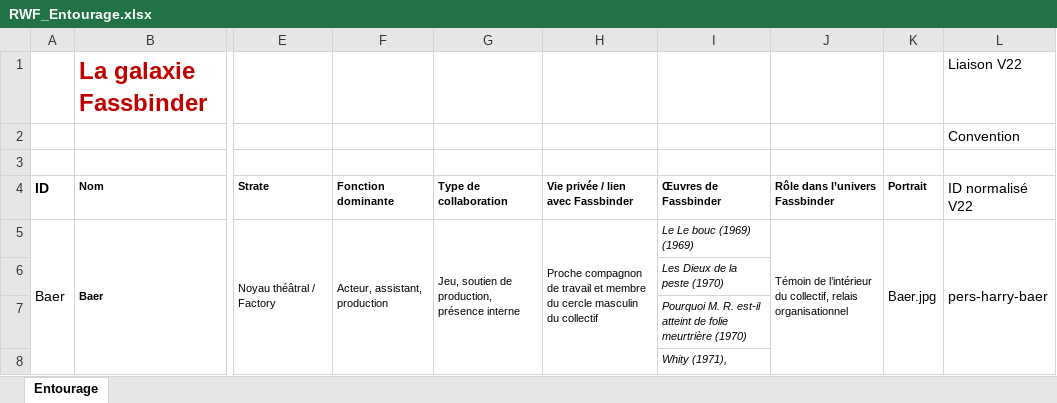
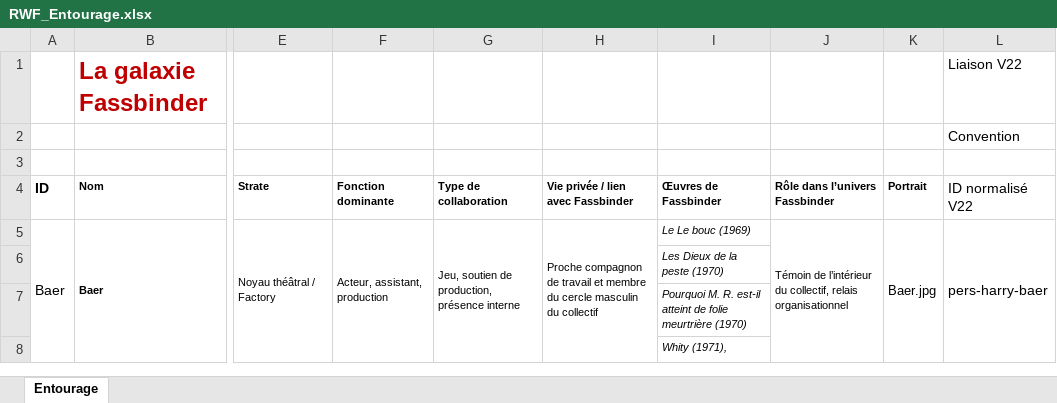
Before and after one commit to Fhammerli/Frise-Fassbinder, an Excel workbook: RWF_Entourage.xlsx, sheet Entourage, drawn as a sheet; only a part is shown, gaps mark what is left out; values as stored, in another font and other column widths than the file's, no borders; the diff covers the shown part only; the diff names each change by its address in the sheet, - before the commit and + after, or states it on an @@ line.

Commit message:
Add files via upload

```diff
--- a/RWF_Entourage.xlsx (sheet Entourage)
+++ b/RWF_Entourage.xlsx (sheet Entourage)
-I5: Le Le bouc (1969) (1969)
+I5: Le Le bouc (1969)
```
Also changed, not shown: 11 edited cells elsewhere in this sheet.
